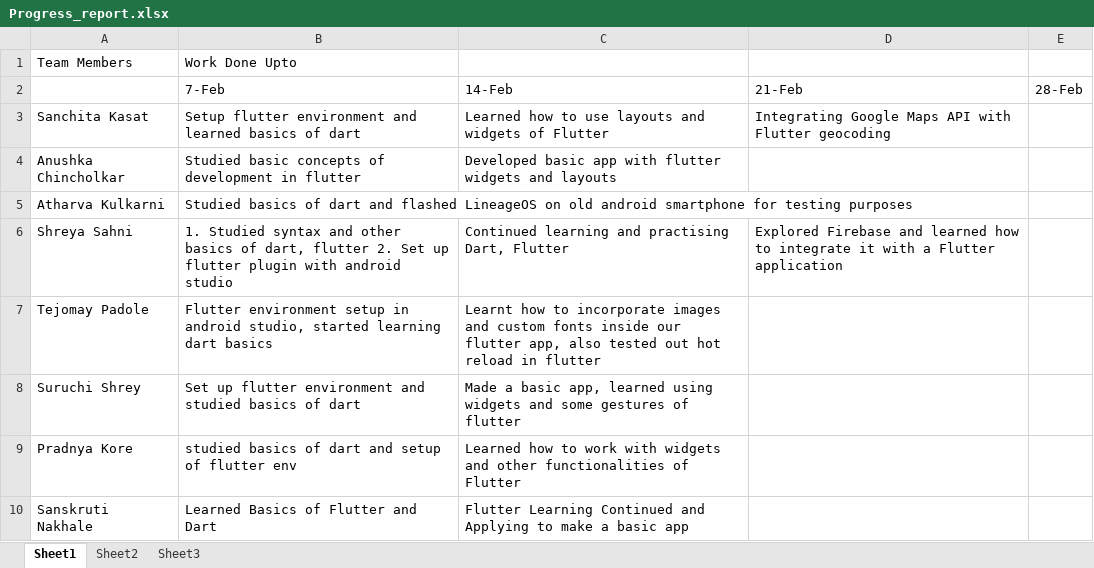
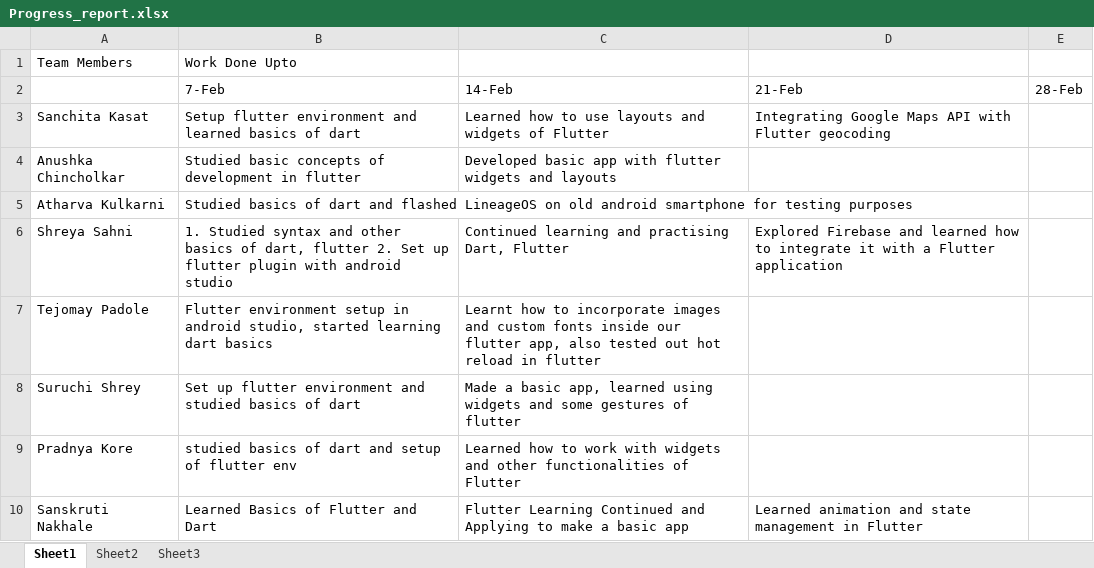
Before and after one commit to Sanchita0500/Racket-Shuttle_Tracker, an Excel workbook: Progress_report.xlsx, sheet Sheet1, drawn as a sheet; values as stored, in another font and other column widths than the file's, no borders; the diff names each change by its address in the sheet, - before the commit and + after, or states it on an @@ line.

Commit message:
Progress Report updated by Suruchi

```diff
--- a/Progress_report.xlsx (sheet Sheet1)
+++ b/Progress_report.xlsx (sheet Sheet1)
-D10: (empty)
+D10: Learned animation and state management in Flutter
```
